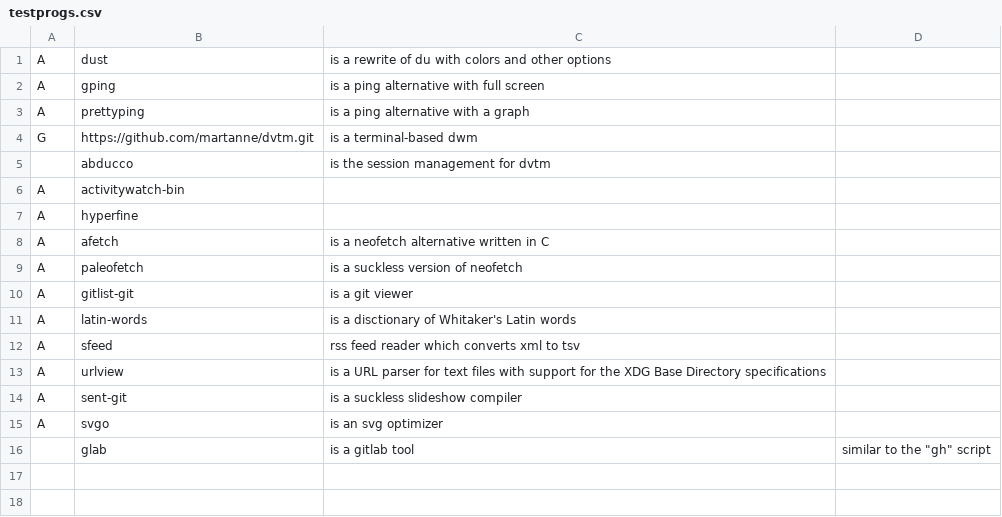
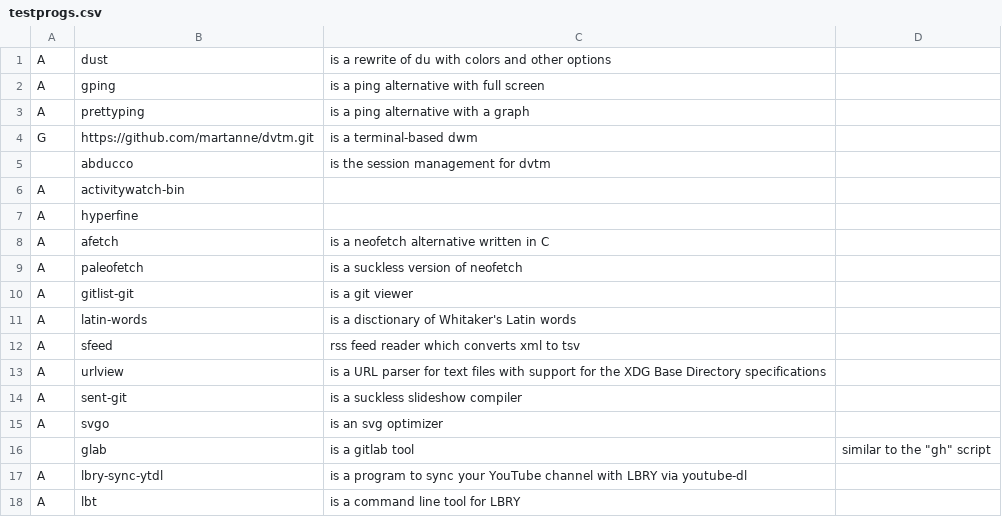
Before and after one commit to WilliamLongXYZ/warbs, a CSV file: testprogs.csv, drawn as a sheet; the diff names each change by its address in the sheet, - before the commit and + after, or states it on an @@ line.

Commit message:
Added LBRY scripts

```diff
--- a/testprogs.csv
+++ b/testprogs.csv
+row 17: A | lbry-sync-ytdl | is a program to sync your YouTube channel with LBRY via youtube-dl
+row 18: A | lbt | is a command line tool for LBRY
```
